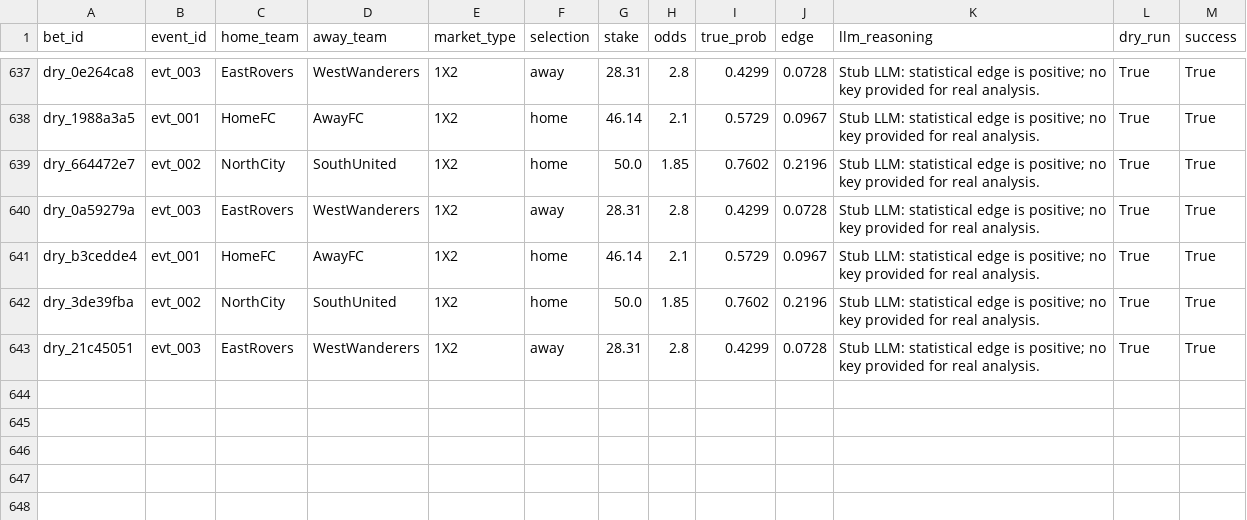
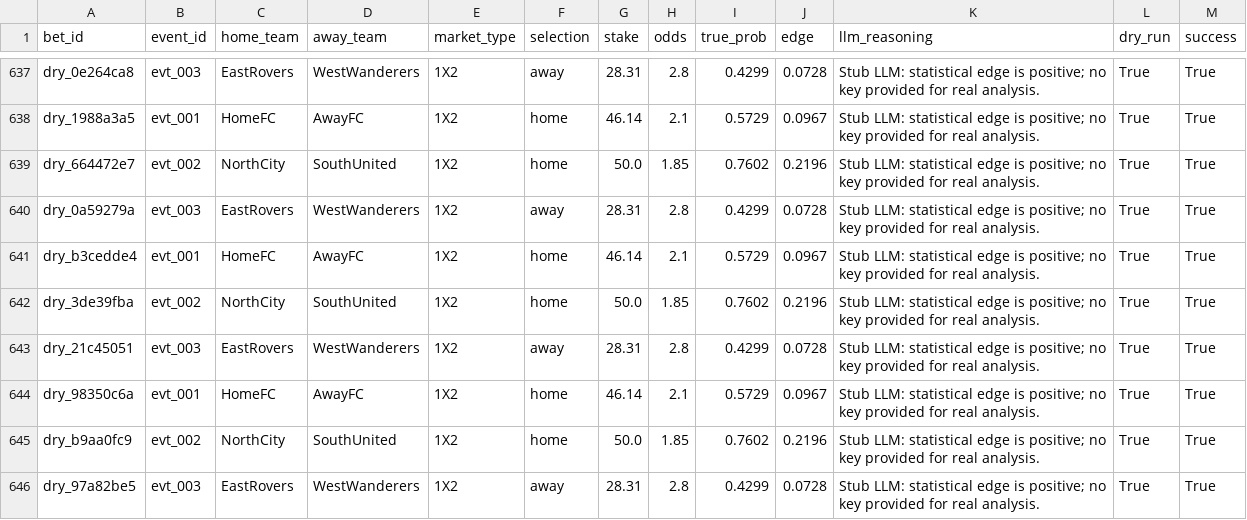
Before and after one commit to dukemawex/Testbett, a CSV file: data/runs.csv, drawn as a sheet; only a part is shown, gaps mark what is left out; the diff names each change by its address in the sheet, - before the commit and + after, or states it on an @@ line.

```diff
--- a/data/runs.csv
+++ b/data/runs.csv
+row 644: dry_98350c6a | evt_001 | HomeFC | AwayFC | 1X2 | home | 46.14 | 2.1 | 0.5729 | 0.0967 | Stub LLM: statistical edge is positive; no key provided for real analysis. | True | True
+row 645: dry_b9aa0fc9 | evt_002 | NorthCity | SouthUnited | 1X2 | home | 50.0 | 1.85 | 0.7602 | 0.2196 | Stub LLM: statistical edge is positive; no key provided for real analysis. | True | True
+row 646: dry_97a82be5 | evt_003 | EastRovers | WestWanderers | 1X2 | away | 28.31 | 2.8 | 0.4299 | 0.0728 | Stub LLM: statistical edge is positive; no key provided for real analysis. | True | True
```
